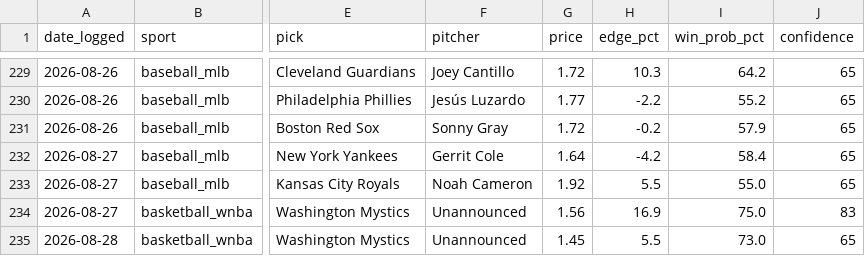
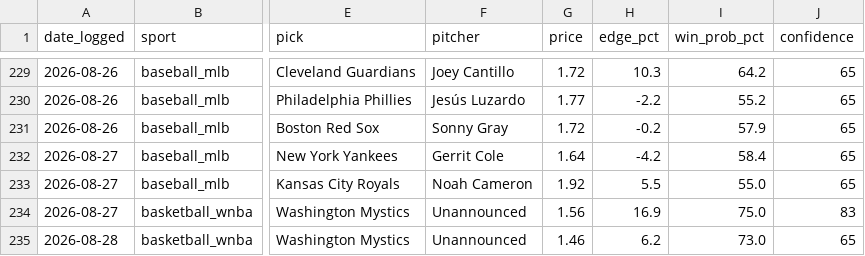
Before and after one commit to alev-12/betting-bot-showcase, a CSV file: picks_log.csv, drawn as a sheet; only a part is shown, gaps mark what is left out; the diff names each change by its address in the sheet, - before the commit and + after, or states it on an @@ line.

```diff
--- a/picks_log.csv
+++ b/picks_log.csv
-G235 (price): 1.45
+G235 (price): 1.46
-H235 (edge_pct): 5.5
+H235 (edge_pct): 6.2
```
